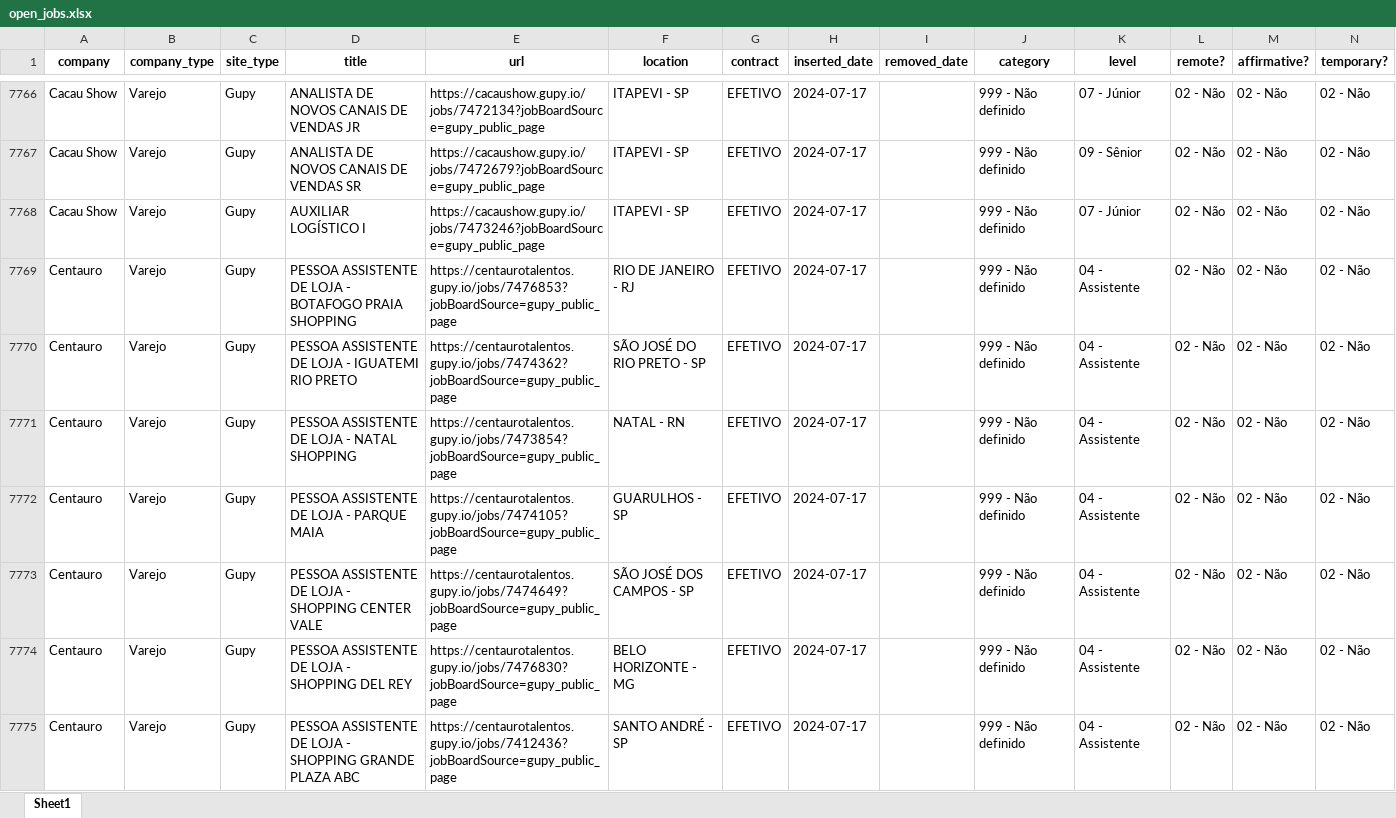
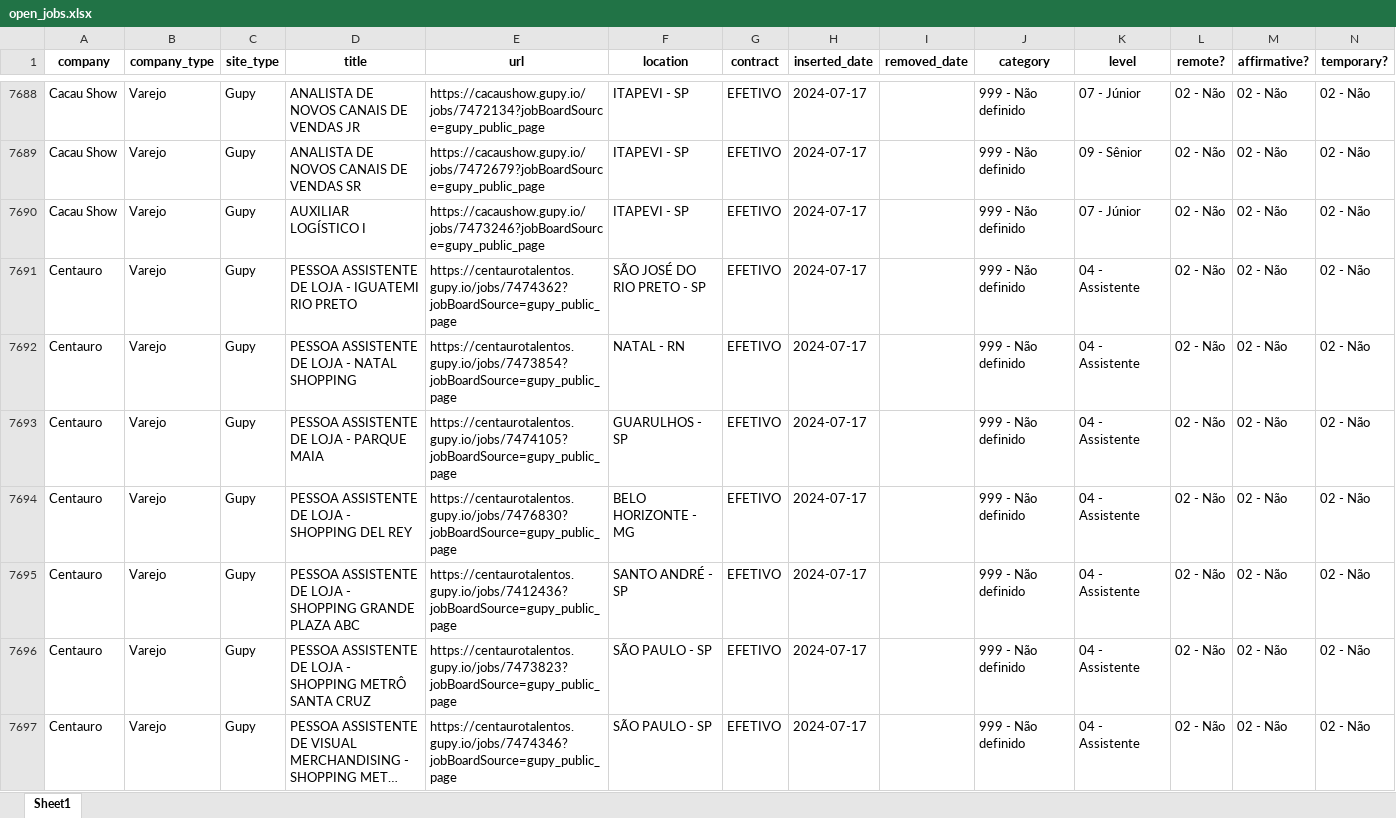
Before and after one commit to eualannascimento/site-projeto-classifica-vagas, an Excel workbook: assets/data/xlsx/open_jobs.xlsx, sheet Sheet1, drawn as a sheet; only a part is shown, gaps mark what is left out; the shorter side is filled out with more unchanged rows; long unchanged cells end in …; values as stored, in another font and other column widths than the file's, no borders; removed rows and columns are numbered as before the commit, all else as after; the diff covers the shown part only; the diff names each change by its address in the sheet, - before the commit and + after, or states it on an @@ line.

```diff
--- a/assets/data/xlsx/open_jobs.xlsx (sheet Sheet1)
+++ b/assets/data/xlsx/open_jobs.xlsx (sheet Sheet1)
-row 7769: Centauro | Varejo | Gupy | PESSOA ASSISTENTE DE LOJA - BOTAFOGO PRAIA SHOPPING | https://centaurotalentos.gupy.io/jobs/7476853?jobBoardSource=gupy_public_page | RIO DE JANEIRO - RJ | EFETIVO | 2024-07-17 |  | 999 - Não definido | 04 - Assistente | 02 - Não | 02 - Não | 02 - Não
-row 7773: Centauro | Varejo | Gupy | PESSOA ASSISTENTE DE LOJA - SHOPPING CENTER VALE | https://centaurotalentos.gupy.io/jobs/7474649?jobBoardSource=gupy_public_page | SÃO JOSÉ DOS CAMPOS - SP | EFETIVO | 2024-07-17 |  | 999 - Não definido | 04 - Assistente | 02 - Não | 02 - Não | 02 - Não
```
Also changed, not shown: 9 added rows and 105 removed rows elsewhere in this sheet, 1 other file.
